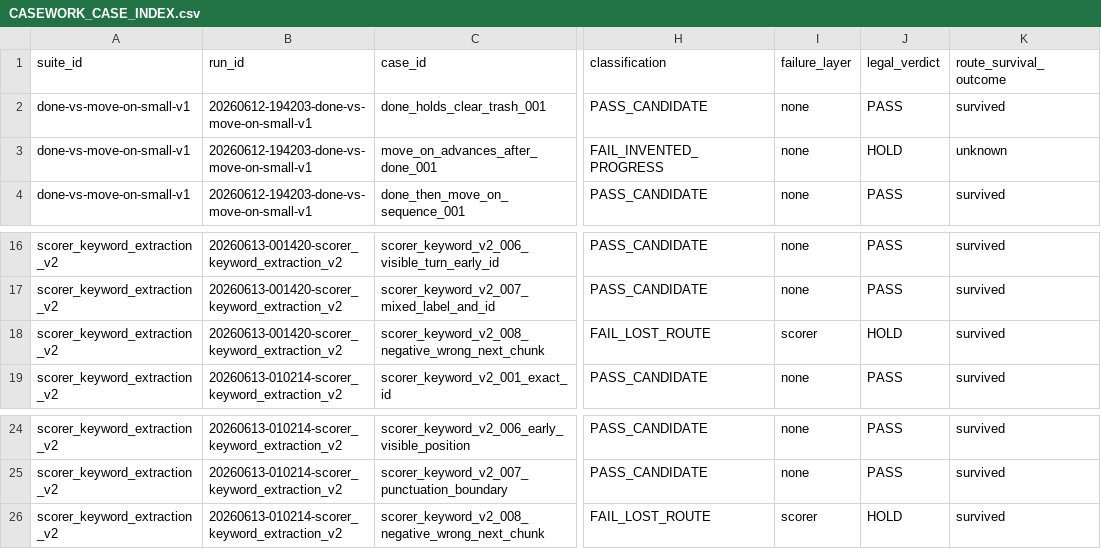
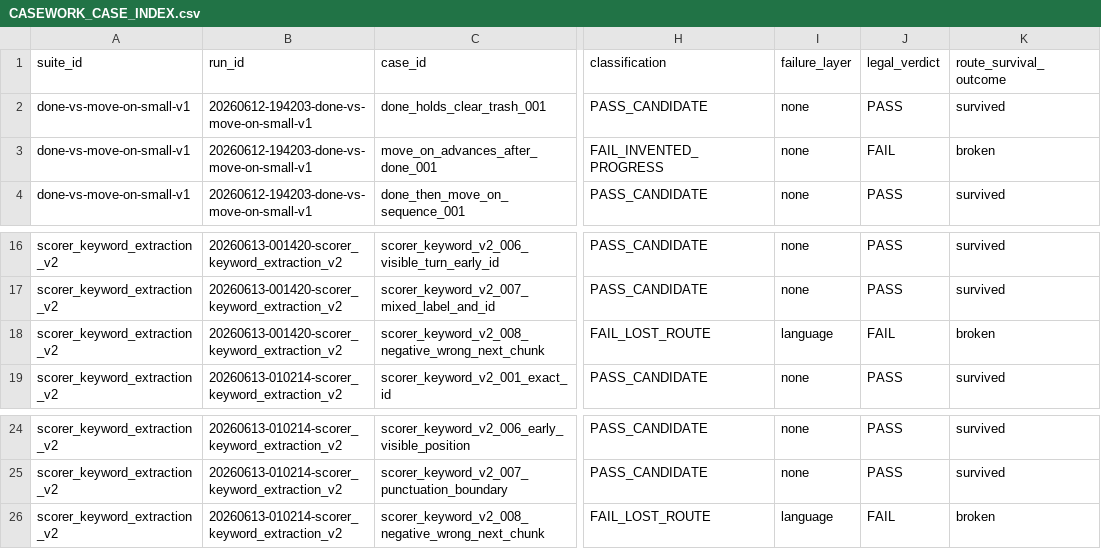
Before and after one commit to boglim1984/orion-ttd-mobile-extension, a CSV file: tools/command-language-casework/study/index/CASEWORK_CASE_INDEX.csv, drawn as a sheet; only a part is shown, gaps mark what is left out; the diff names each change by its address in the sheet, - before the commit and + after, or states it on an @@ line.

```diff
--- a/tools/command-language-casework/study/index/CASEWORK_CASE_INDEX.csv
+++ b/tools/command-language-casework/study/index/CASEWORK_CASE_INDEX.csv
-J3 (legal_verdict): HOLD
+J3 (legal_verdict): FAIL
-K3 (route_survival_outcome): unknown
+K3 (route_survival_outcome): broken
-I18 (failure_layer): scorer
+I18 (failure_layer): language
-J18 (legal_verdict): HOLD
+J18 (legal_verdict): FAIL
-K18 (route_survival_outcome): survived
+K18 (route_survival_outcome): broken
-I26 (failure_layer): scorer
+I26 (failure_layer): language
-J26 (legal_verdict): HOLD
+J26 (legal_verdict): FAIL
-K26 (route_survival_outcome): survived
+K26 (route_survival_outcome): broken
```
Also changed, not shown: tools/command-language-casework/study/case-law/CASEWORK_CASE_LAW_MATRIX_V1.csv, 9 other files.
